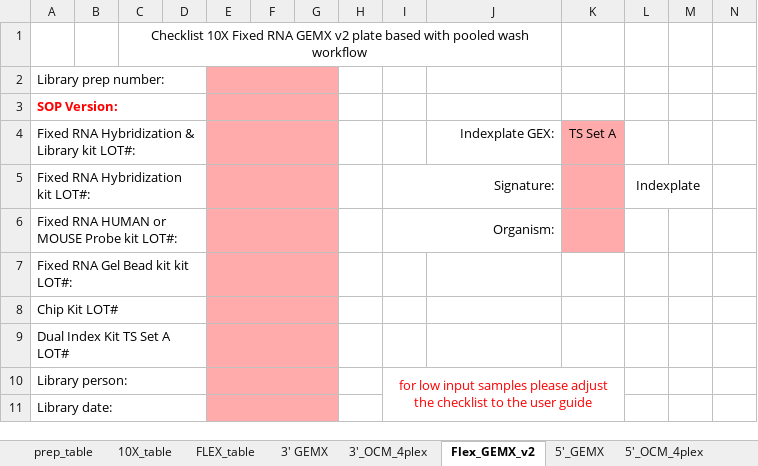
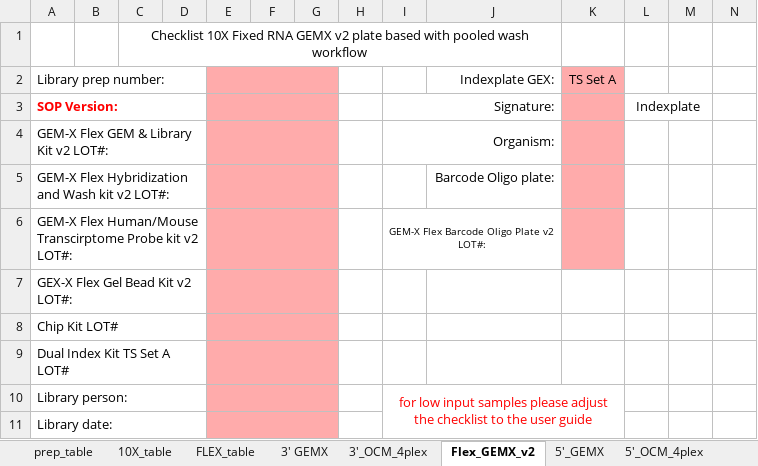
Before and after one commit to lutrarutra/opengsync-app, an Excel workbook: services/opengsync-app/static/resources/templates/library_prep/TENX.xlsx, sheet Flex_GEMX_v2, drawn as a sheet; only a part is shown; values as stored, in another font and other column widths than the file's, no borders; charts and pictures and conditional formats not drawn; removed rows and columns are numbered as before the commit, all else as after; rows hold the shown columns only; the diff names each change by its address in the sheet, - before the commit and + after, or states it on an @@ line.

```diff
--- a/services/opengsync-app/static/resources/templates/library_prep/TENX.xlsx (sheet Flex_GEMX_v2)
+++ b/services/opengsync-app/static/resources/templates/library_prep/TENX.xlsx (sheet Flex_GEMX_v2)
-row 2: Library prep number:
-row 3: SOP Version:
-A2: Fixed RNA Hybridization & Library kit LOT#:
+A2: Library prep number:
-A3: Fixed RNA Hybridization kit LOT#:
+A3: SOP Version:
@@ A3 bold: off → on, text colour: black → #FF0000 @@
-A4: Fixed RNA HUMAN or MOUSE Probe kit LOT#:
+A4: GEM-X Flex GEM & Library Kit v2 LOT#:
+row 5: GEM-X Flex Hybridization and Wash kit v2 LOT#: |  |  |  |  |  |  |  |  | Barcode Oligo plate:
+row 6: GEM-X Flex Human/Mouse Transcirptome Probe kit v2 LOT#: |  |  |  |  |  |  |  | GEM-X Flex Barcode Oligo Plate v2 LOT#:
-A7: Fixed RNA Gel Bead kit kit LOT#:
+A7: GEX-X Flex Gel Bead Kit v2 LOT#:
```
Also changed, not shown: sheet FLEX_table, charts or pictures, services/opengsync-app/static/resources/templates/library_prep/RNA.xlsx.
